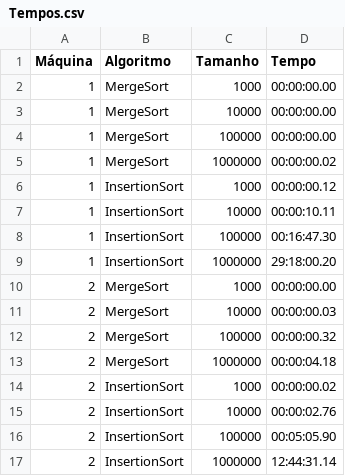
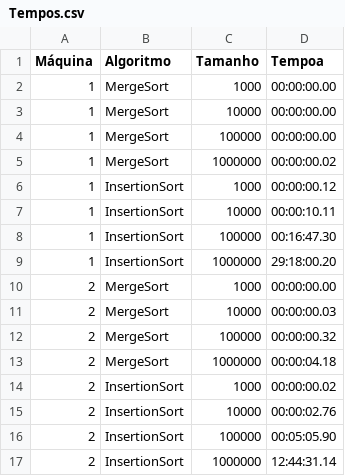
Before and after one commit to Fernando-Tozato/Trabalho_Algoritmos, a CSV file: Tempos.csv, drawn as a sheet.

```diff
--- a/Tempos.csv
+++ b/Tempos.csv
@@ -1,2 +1,2 @@
-Máquina,Algoritmo,Tamanho,Tempo
+Máquina,Algoritmo,Tamanho,Tempoa
 1,MergeSort,1000,00:00:00.00
```
